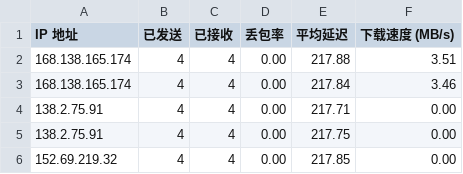
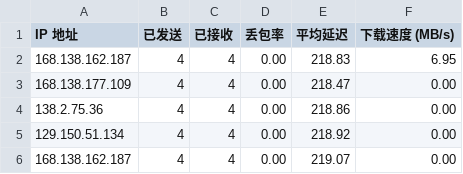
Before and after one commit to vnetgo/CFCDN-Auto, a CSV file: CloudflareST/sg.csv, drawn as a sheet.

```diff
--- a/CloudflareST/sg.csv
+++ b/CloudflareST/sg.csv
@@ -1,6 +1,6 @@
 IP 地址,已发送,已接收,丢包率,平均延迟,下载速度 (MB/s)
-168.138.165.174,4,4,0.00,217.88,3.51
-168.138.165.174,4,4,0.00,217.84,3.46
-138.2.75.91,4,4,0.00,217.71,0.00
-138.2.75.91,4,4,0.00,217.75,0.00
-152.69.219.32,4,4,0.00,217.85,0.00
+168.138.162.187,4,4,0.00,218.83,6.95
+168.138.177.109,4,4,0.00,218.47,0.00
+138.2.75.36,4,4,0.00,218.86,0.00
+129.150.51.134,4,4,0.00,218.92,0.00
+168.138.162.187,4,4,0.00,219.07,0.00
```
Also changed, not shown: 1 other file.
